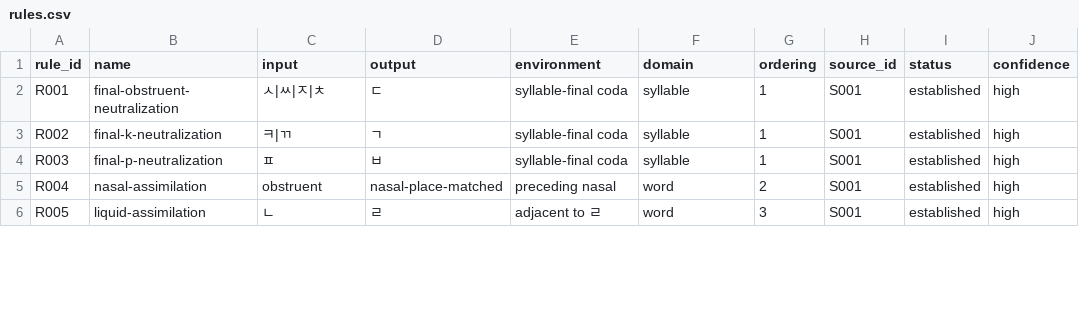
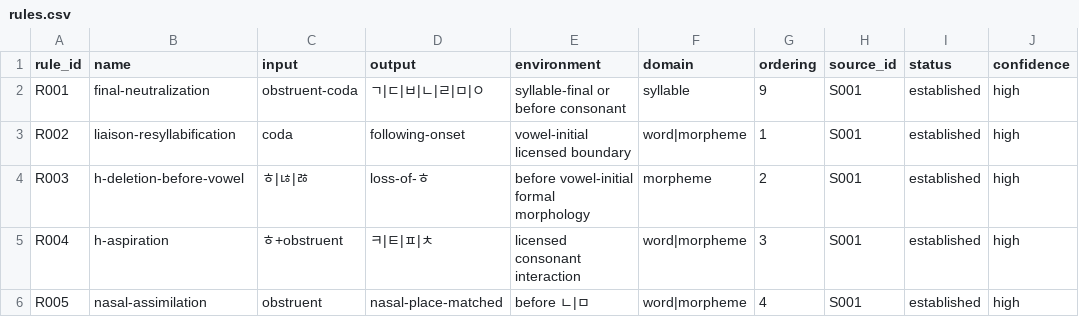
Before and after one commit to ClippyFirst/Korean-Ukrainian-Phonetic-System, a CSV file: data/korean/rules.csv, drawn as a sheet; only a part is shown; the diff covers the shown part only.

Commit message:
repair: harden data/korean/rules.csv

```diff
--- a/data/korean/rules.csv
+++ b/data/korean/rules.csv
@@ -1,6 +1,6 @@
 rule_id,name,input,output,environment,domain,ordering,source_id,status,confidence
-R001,final-obstruent-neutralization,ㅅ|ㅆ|ㅈ|ㅊ,ㄷ,syllable-final coda,syllable,1,S001,established,high
-R002,final-k-neutralization,ㅋ|ㄲ,ㄱ,syllable-final coda,syllable,1,S001,established,high
-R003,final-p-neutralization,ㅍ,ㅂ,syllable-final coda,syllable,1,S001,established,high
-R004,nasal-assimilation,obstruent,nasal-place-matched,preceding nasal,word,2,S001,established,high
-R005,liquid-assimilation,ㄴ,ㄹ,adjacent to ㄹ,word,3,S001,established,high
+R001,final-neutralization,obstruent-coda,ㄱ|ㄷ|ㅂ|ㄴ|ㄹ|ㅁ|ㅇ,syllable-final or before consonant,syllable,9,S001,established,high
+R002,liaison-resyllabification,coda,following-onset,vowel-initial licensed boundary,word|morpheme,1,S001,established,high
+R003,h-deletion-before-vowel,ㅎ|ㄶ|ㅀ,loss-of-ㅎ,before vowel-initial formal morphology,morpheme,2,S001,established,high
+R004,h-aspiration,ㅎ+obstruent,ㅋ|ㅌ|ㅍ|ㅊ,licensed consonant interaction,word|morpheme,3,S001,established,high
+R005,nasal-assimilation,obstruent,nasal-place-matched,before ㄴ|ㅁ,word|morpheme,4,S001,established,high
```
Also changed, not shown: 22 edited cells elsewhere in this file.
